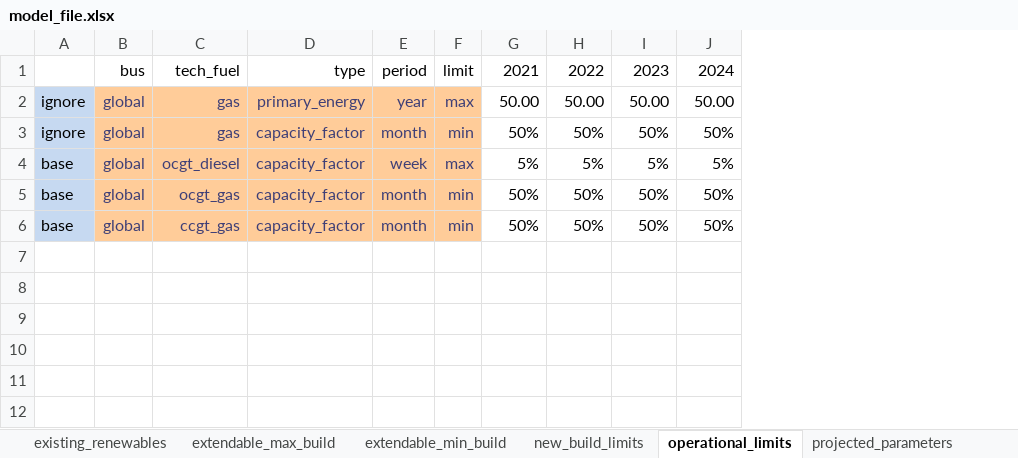
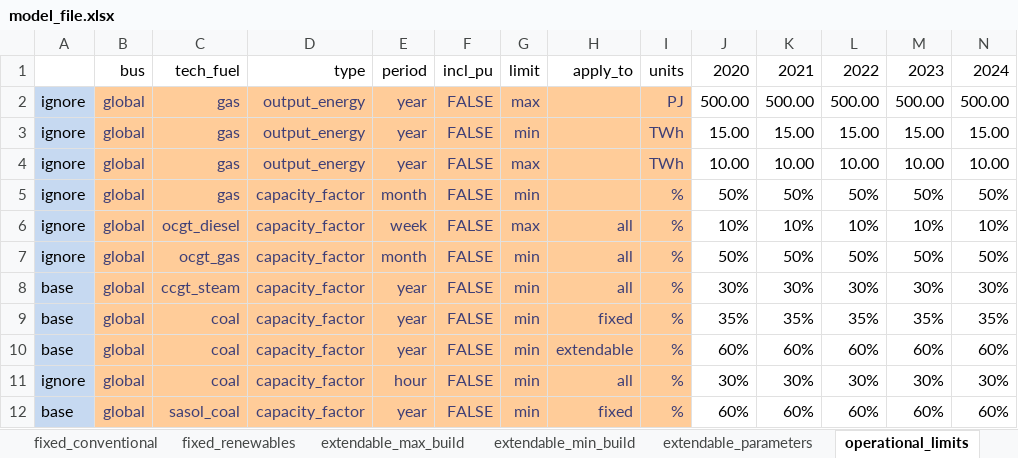
Before and after one commit to ljansen-iee/pypsa-rsa-sec, an Excel workbook: data/model_file.xlsx, sheet operational_limits, drawn as a sheet; only a part is shown; values as stored, in another font and other column widths than the file's, no borders; conditional formats not drawn; removed rows and columns are numbered as before the commit, all else as after; rows hold the shown columns only; the diff names each change by its address in the sheet, - before the commit and + after, or states it on an @@ line.

```diff
--- a/data/model_file.xlsx (sheet operational_limits)
+++ b/data/model_file.xlsx (sheet operational_limits)
-sheet tab: existing_renewables
-sheet tab: new_build_limits
+sheet tab: extendable_parameters
+column F, row 1: incl_pu; row 5: FALSE; row 7: FALSE
+column H, row 1: apply_to; row 7: all
+column I, row 1: units; row 5: %; row 7: %
+column J, row 1: 2020; row 5: 50%; row 7: 50%
-row 2: ignore | global | gas | primary_energy | year | max | 50.00 | 50.00 | 50.00 | 50.00
+row 2: ignore | global | gas | output_energy | year | FALSE | max |  | PJ | 500.00 | 500.00 | 500.00 | 500.00 | 500.00
+row 3: ignore | global | gas | output_energy | year | FALSE | min |  | TWh | 15.00 | 15.00 | 15.00 | 15.00 | 15.00
+row 4: ignore | global | gas | output_energy | year | FALSE | max |  | TWh | 10.00 | 10.00 | 10.00 | 10.00 | 10.00
-row 4: base | global | ocgt_diesel | capacity_factor | week | max | 5% | 5% | 5% | 5%
+row 6: ignore | global | ocgt_diesel | capacity_factor | week | FALSE | max | all | % | 10% | 10% | 10% | 10% | 10%
-A7: base
+A7: ignore
-row 6: base | global | ccgt_gas | capacity_factor | month | min | 50% | 50% | 50% | 50%
+row 8: base | global | ccgt_steam | capacity_factor | year | FALSE | min | all | % | 30% | 30% | 30% | 30% | 30%
+row 9: base | global | coal | capacity_factor | year | FALSE | min | fixed | % | 35% | 35% | 35% | 35% | 35%
+row 10: base | global | coal | capacity_factor | year | FALSE | min | extendable | % | 60% | 60% | 60% | 60% | 60%
+row 11: ignore | global | coal | capacity_factor | hour | FALSE | min | all | % | 30% | 30% | 30% | 30% | 30%
+row 12: base | global | sasol_coal | capacity_factor | year | FALSE | min | fixed | % | 60% | 60% | 60% | 60% | 60%
```
Also changed, not shown: sheet extendable_min_build, sheet extendable_max_build, sheet projected_parameters, sheet fixed_renewables, sheet fixed_conventional, sheet model_setup, other sheet tabs, formulas that keep their value, hidden cells, charts or pictures, 1 other file.
